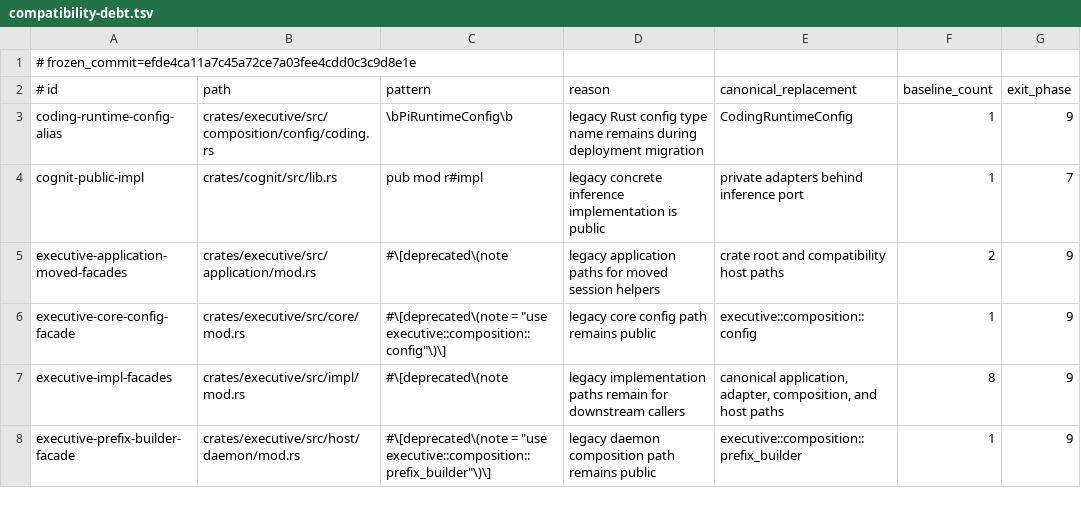
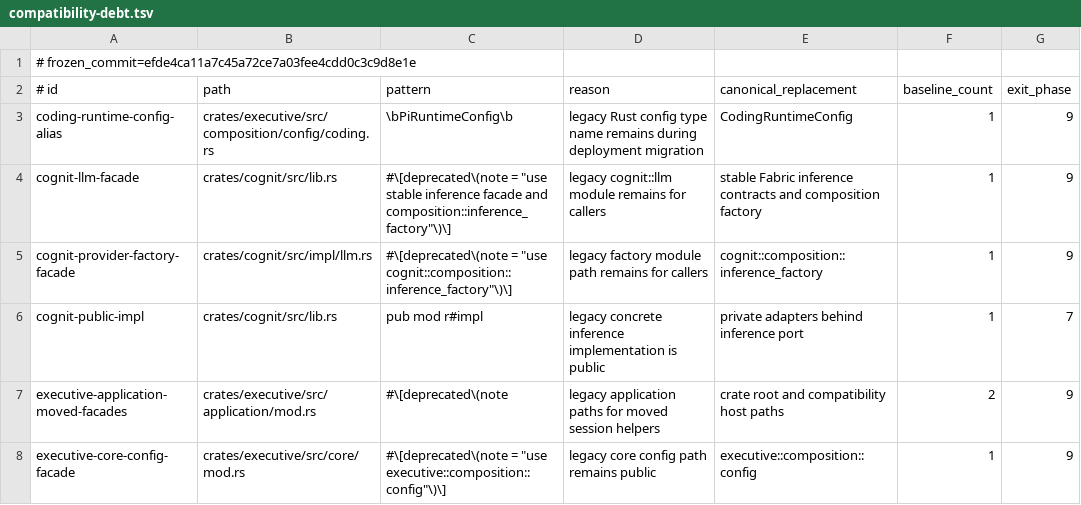
Before and after one commit to Aurobear/aletheon, a TSV file: config/architecture/compatibility-debt.tsv, drawn as a sheet; only a part is shown; the shorter side is filled out with more unchanged rows.

Commit message:
refactor(inference): hide wire adapters behind typed routing
Concrete inference implementations and string-based retry classification leaked
through Cognit's public implementation tree. Move wire clients behind a private
adapter boundary and make construction, capabilities, and failures explicit.

- isolate Anthropic, OpenAI-compatible, and Ollama clients under private adapters
- centralize construction in composition and reject Auto URL inference
- add stable inference capabilities to the shared provider contract
- route tool requests by capability, health, policy, and deterministic ordering
- normalize adapter failures before scheduler retry and failover decisions
- retain counted contract-only compatibility facades without concrete modules

```diff
--- a/config/architecture/compatibility-debt.tsv
+++ b/config/architecture/compatibility-debt.tsv
@@ -3,2 +3,4 @@
 coding-runtime-config-alias	crates/executive/src/composition/config/coding.rs	\bPiRuntimeConfig\b	legacy Rust config type name remains during deployment migration	CodingRuntimeConfig	1	9
+cognit-llm-facade	crates/cognit/src/lib.rs	#\[deprecated\(note = "use stable inference facade and composition::inference_factory"\)\]	legacy cognit::llm module remains for callers	stable Fabric inference contracts and composition factory	1	9
+cognit-provider-factory-facade	crates/cognit/src/impl/llm.rs	#\[deprecated\(note = "use cognit::composition::inference_factory"\)\]	legacy factory module path remains for callers	cognit::composition::inference_factory	1	9
 cognit-public-impl	crates/cognit/src/lib.rs	pub mod r#impl	legacy concrete inference implementation is public	private adapters behind inference port	1	7
```
Also changed, not shown: 25 other files.
